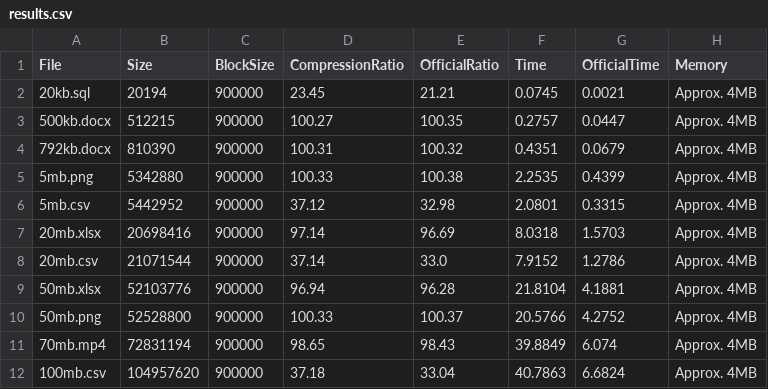
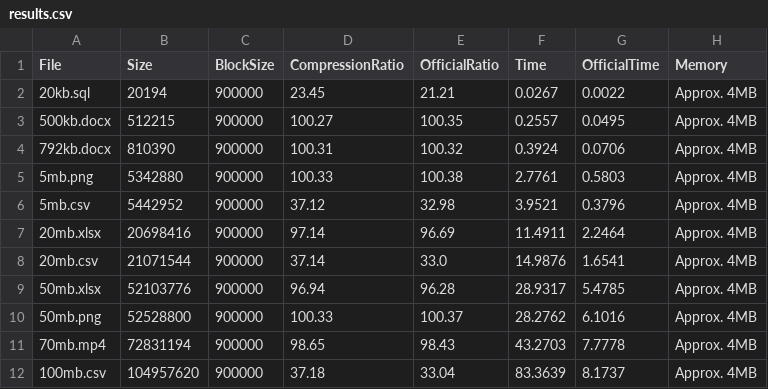
Before and after one commit to AfaqKhaliq/bzip2-compression, a CSV file: results.csv, drawn as a sheet.

```diff
--- a/results.csv
+++ b/results.csv
@@ -1,12 +1,12 @@
 File,Size,BlockSize,CompressionRatio,OfficialRatio,Time,OfficialTime,Memory
-20kb.sql,20194,900000,23.45,21.21,0.0745,0.0021,Approx. 4MB
-500kb.docx,512215,900000,100.27,100.35,0.2757,0.0447,Approx. 4MB
-792kb.docx,810390,900000,100.31,100.32,0.4351,0.0679,Approx. 4MB
-5mb.png,5342880,900000,100.33,100.38,2.2535,0.4399,Approx. 4MB
-5mb.csv,5442952,900000,37.12,32.98,2.0801,0.3315,Approx. 4MB
-20mb.xlsx,20698416,900000,97.14,96.69,8.0318,1.5703,Approx. 4MB
-20mb.csv,21071544,900000,37.14,33.0,7.9152,1.2786,Approx. 4MB
-50mb.xlsx,52103776,900000,96.94,96.28,21.8104,4.1881,Approx. 4MB
-50mb.png,52528800,900000,100.33,100.37,20.5766,4.2752,Approx. 4MB
-70mb.mp4,72831194,900000,98.65,98.43,39.8849,6.074,Approx. 4MB
-100mb.csv,104957620,900000,37.18,33.04,40.7863,6.6824,Approx. 4MB
+20kb.sql,20194,900000,23.45,21.21,0.0267,0.0022,Approx. 4MB
+500kb.docx,512215,900000,100.27,100.35,0.2557,0.0495,Approx. 4MB
+792kb.docx,810390,900000,100.31,100.32,0.3924,0.0706,Approx. 4MB
+5mb.png,5342880,900000,100.33,100.38,2.7761,0.5803,Approx. 4MB
+5mb.csv,5442952,900000,37.12,32.98,3.9521,0.3796,Approx. 4MB
+20mb.xlsx,20698416,900000,97.14,96.69,11.4911,2.2464,Approx. 4MB
+20mb.csv,21071544,900000,37.14,33.0,14.9876,1.6541,Approx. 4MB
+50mb.xlsx,52103776,900000,96.94,96.28,28.9317,5.4785,Approx. 4MB
+50mb.png,52528800,900000,100.33,100.37,28.2762,6.1016,Approx. 4MB
+70mb.mp4,72831194,900000,98.65,98.43,43.2703,7.7778,Approx. 4MB
+100mb.csv,104957620,900000,37.18,33.04,83.3639,8.1737,Approx. 4MB
```
Also changed, not shown: 8 other files.
